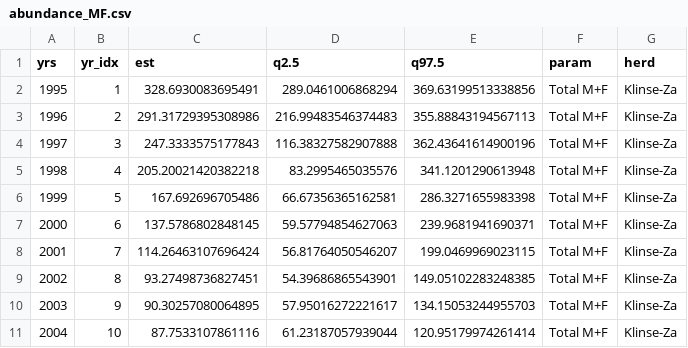
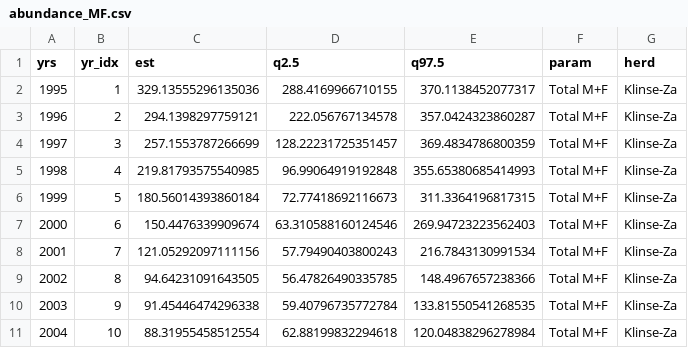
Before and after one commit to ctlamb/KZ_QT_IPM, a CSV file: tables/abundance_MF.csv, drawn as a sheet; only a part is shown; the diff covers the shown part only.

```diff
--- a/tables/abundance_MF.csv
+++ b/tables/abundance_MF.csv
@@ -1,11 +1,11 @@
 yrs,yr_idx,est,q2.5,q97.5,param,herd
-1995,1,328.6930083695491,289.0461006868294,369.63199513338856,Total M+F,Klinse-Za
-1996,2,291.31729395308986,216.99483546374483,355.88843194567113,Total M+F,Klinse-Za
-1997,3,247.3333575177843,116.38327582907888,362.43641614900196,Total M+F,Klinse-Za
-1998,4,205.20021420382218,83.2995465035576,341.1201290613948,Total M+F,Klinse-Za
-1999,5,167.692696705486,66.67356365162581,286.3271655983398,Total M+F,Klinse-Za
-2000,6,137.5786802848145,59.57794854627063,239.9681941690371,Total M+F,Klinse-Za
-2001,7,114.26463107696424,56.81764050546207,199.0469969023115,Total M+F,Klinse-Za
-2002,8,93.27498736827451,54.39686865543901,149.05102283248385,Total M+F,Klinse-Za
-2003,9,90.30257080064895,57.95016272221617,134.15053244955703,Total M+F,Klinse-Za
-2004,10,87.7533107861116,61.23187057939044,120.95179974261414,Total M+F,Klinse-Za
+1995,1,329.13555296135036,288.4169966710155,370.1138452077317,Total M+F,Klinse-Za
+1996,2,294.1398297759121,222.056767134578,357.0424323860287,Total M+F,Klinse-Za
+1997,3,257.1553787266699,128.22231725351457,369.4834786800359,Total M+F,Klinse-Za
+1998,4,219.81793575540985,96.99064919192848,355.65380685414993,Total M+F,Klinse-Za
+1999,5,180.56014393860184,72.77418692116673,311.3364196817315,Total M+F,Klinse-Za
+2000,6,150.4476339909674,63.310588160124546,269.94723223562403,Total M+F,Klinse-Za
+2001,7,121.05292097111156,57.79490403800243,216.7843130991534,Total M+F,Klinse-Za
+2002,8,94.64231091643505,56.47826490335785,148.4967657238366,Total M+F,Klinse-Za
+2003,9,91.45446474296338,59.40796735772784,133.81550541268535,Total M+F,Klinse-Za
+2004,10,88.31955458512554,62.88199832294618,120.04838296278984,Total M+F,Klinse-Za
```
Also changed, not shown: 108 edited cells elsewhere in this file, tables/treatment_effect.csv, tables/vital_rates.csv, 38 other files.
